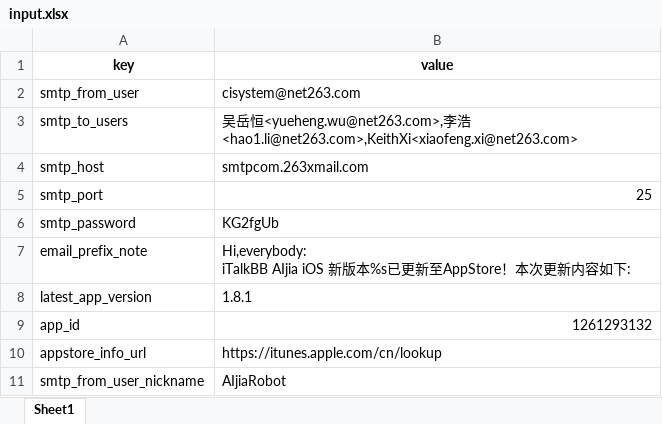
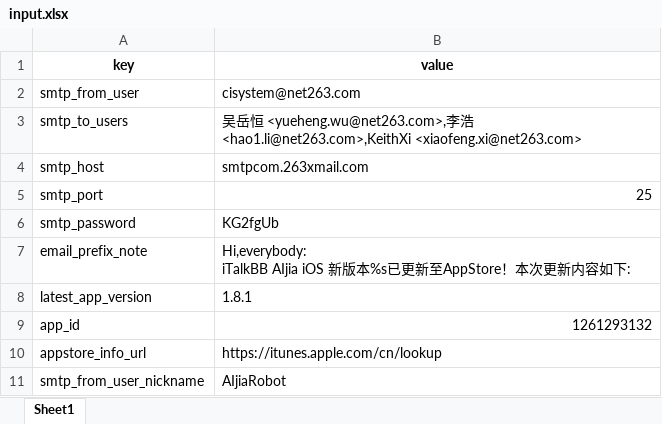
Before and after one commit to XiaoWuTongZhi/python_send_apppublish_email, an Excel workbook: run/input.xlsx, sheet Sheet1, drawn as a sheet; values as stored, in another font and other column widths than the file's, no borders; the diff names each change by its address in the sheet, - before the commit and + after, or states it on an @@ line.

```diff
--- a/run/input.xlsx (sheet Sheet1)
+++ b/run/input.xlsx (sheet Sheet1)
-B3 (value): …岳恒<yueheng.wu@net263.com>,李浩<hao1.li@net263.com>,KeithXi<xiaofeng.xi@net263.com>
+B3 (value): …岳恒 <yueheng.wu@net263.com>,李浩 <hao1.li@net263.com>,KeithXi <xiaofeng.xi@net263.com>
```
